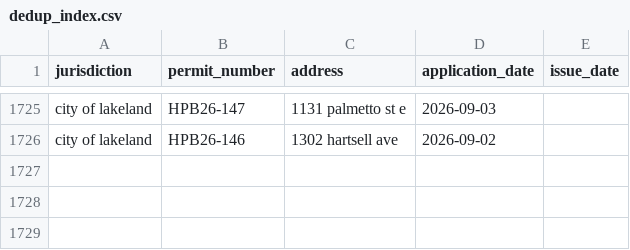
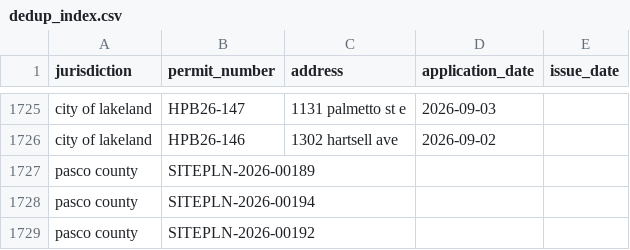
Before and after one commit to Solcatcher/Permit-Lead, a CSV file: data/dedup_index.csv, drawn as a sheet; only a part is shown, gaps mark what is left out.

```diff
--- a/data/dedup_index.csv
+++ b/data/dedup_index.csv
@@ -1726 +1726,4 @@ city of lakeland,HPB26-147,1131 palmetto st e,2026-09-03,
 city of lakeland,HPB26-146,1302 hartsell ave,2026-09-02,
+pasco county,SITEPLN-2026-00189,,,
+pasco county,SITEPLN-2026-00194,,,
+pasco county,SITEPLN-2026-00192,,,
```
Also changed, not shown: data/normalized/permits_normalized.csv, 2 other files.
